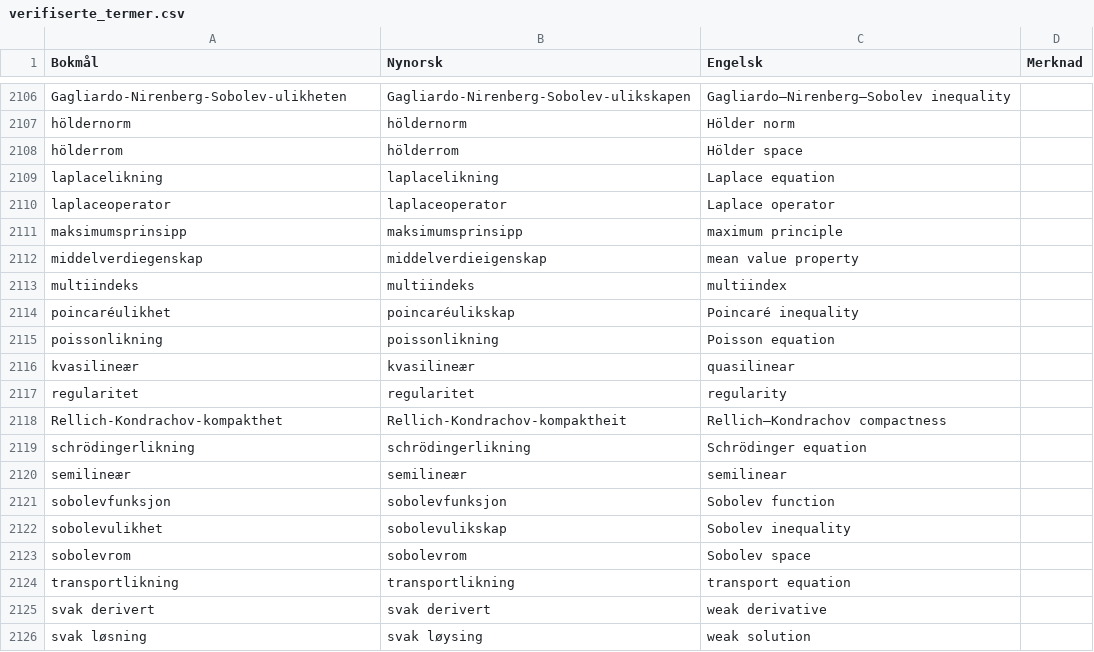
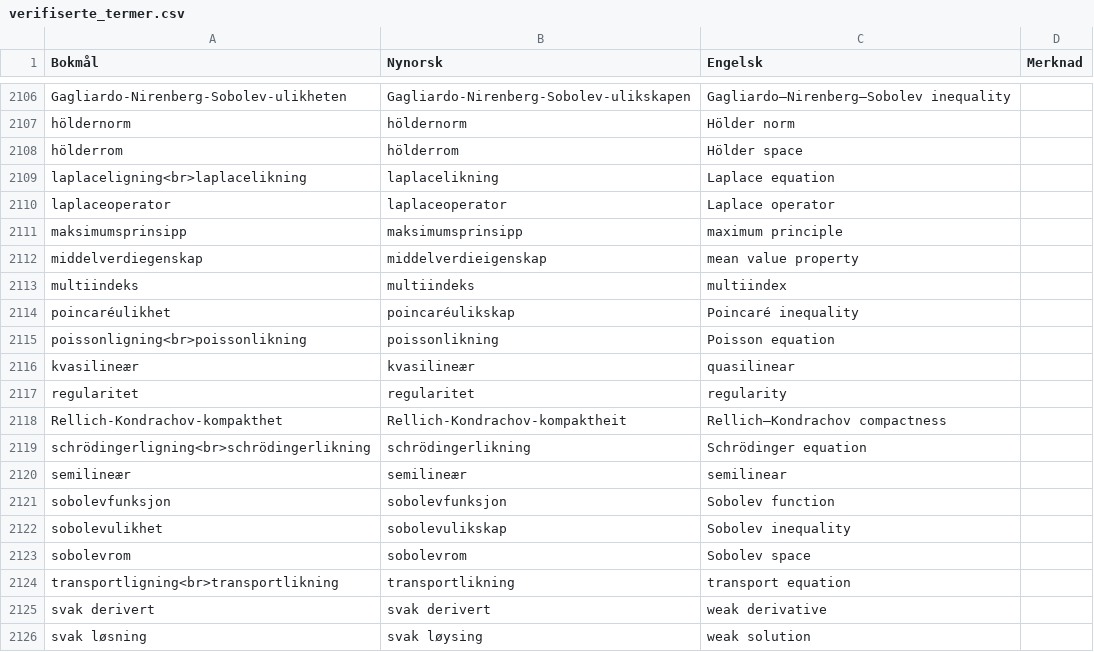
Before and after one commit to jfremstad/matematisk_ordliste, a CSV file: verifiserte_termer.csv, drawn as a sheet; only a part is shown, gaps mark what is left out.

Commit message:
Legg til ligning

```diff
--- a/verifiserte_termer.csv
+++ b/verifiserte_termer.csv
@@ -2108,3 +2108,3 @@ höldernorm,höldernorm,Hölder norm,
 hölderrom,hölderrom,Hölder space,
-laplacelikning,laplacelikning,Laplace equation,
+laplaceligning<br>laplacelikning,laplacelikning,Laplace equation,
 laplaceoperator,laplaceoperator,Laplace operator,
@@ -2114,3 +2114,3 @@ multiindeks,multiindeks,multiindex,
 poincaréulikhet,poincaréulikskap,Poincaré inequality,
-poissonlikning,poissonlikning,Poisson equation,
+poissonligning<br>poissonlikning,poissonlikning,Poisson equation,
 kvasilineær,kvasilineær,quasilinear,
@@ -2118,3 +2118,3 @@ regularitet,regularitet,regularity,
 Rellich-Kondrachov-kompakthet,Rellich-Kondrachov-kompaktheit,Rellich–Kondrachov compactness,
-schrödingerlikning,schrödingerlikning,Schrödinger equation,
+schrödingerligning<br>schrödingerlikning,schrödingerlikning,Schrödinger equation,
 semilineær,semilineær,semilinear,
@@ -2123,3 +2123,3 @@ sobolevulikhet,sobolevulikskap,Sobolev inequality,
 sobolevrom,sobolevrom,Sobolev space,
-transportlikning,transportlikning,transport equation,
+transportligning<br>transportlikning,transportlikning,transport equation,
 svak derivert,svak derivert,weak derivative,
```
